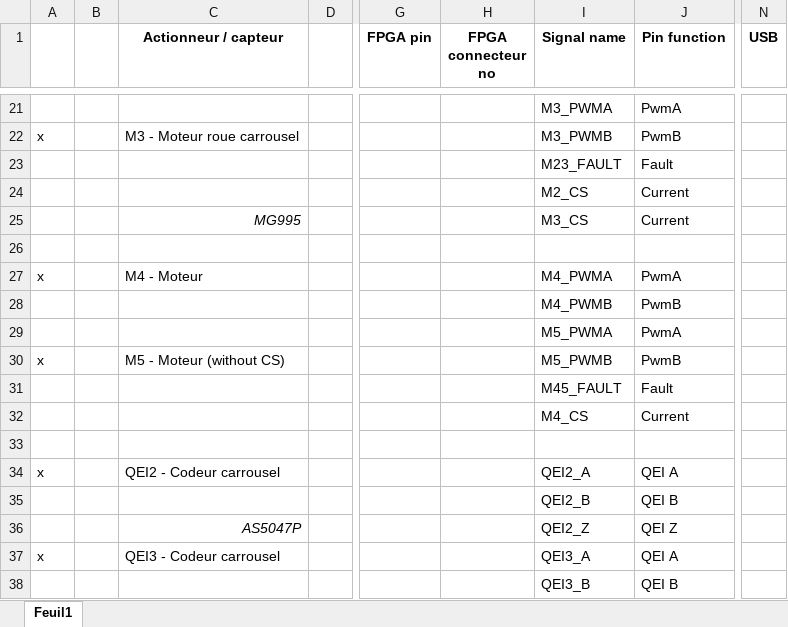
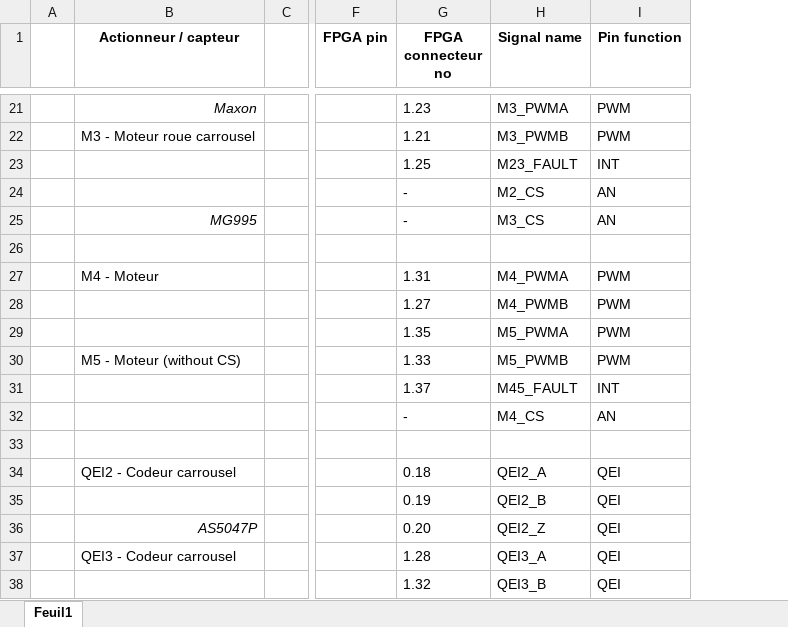
Before and after one commit to JeremySavonet/Eurobot-2017-Moon-Village, an Excel workbook: hardware/expansion_board_V0/Conception.xlsx, sheet Feuil1, drawn as a sheet; only a part is shown, gaps mark what is left out; values as stored, in another font and other column widths than the file's, no borders; removed rows and columns are numbered as before the commit, all else as after; the diff covers the shown part only; the diff names each change by its address in the sheet, - before the commit and + after, or states it on an @@ line.

```diff
--- a/hardware/expansion_board_V0/Conception.xlsx (sheet Feuil1)
+++ b/hardware/expansion_board_V0/Conception.xlsx (sheet Feuil1)
-column A, rows 22-37: x |  |  |  |  | x |  |  | x |  |  |  | x |  |  | x
-column N (USB), empty
-B21 (Actionneur / capteur): (empty)
+B21 (Actionneur / capteur): Maxon
-G21 (FPGA connecteur no): (empty)
+G21 (FPGA connecteur no): 1.23
-I21 (Pin function): PwmA
+I21 (Pin function): PWM
-G22 (FPGA connecteur no): (empty)
+G22 (FPGA connecteur no): 1.21
-I22 (Pin function): PwmB
+I22 (Pin function): PWM
-G23 (FPGA connecteur no): (empty)
+G23 (FPGA connecteur no): 1.25
-I23 (Pin function): Fault
+I23 (Pin function): INT
-G24:G25 (FPGA connecteur no): (empty)
+G24:G25 (FPGA connecteur no): -
-I24:I25 (Pin function): Current
+I24:I25 (Pin function): AN
-G27 (FPGA connecteur no): (empty)
+G27 (FPGA connecteur no): 1.31
-I27 (Pin function): PwmA
+I27 (Pin function): PWM
-G28 (FPGA connecteur no): (empty)
+G28 (FPGA connecteur no): 1.27
-I28 (Pin function): PwmB
+I28 (Pin function): PWM
-G29 (FPGA connecteur no): (empty)
+G29 (FPGA connecteur no): 1.35
-I29 (Pin function): PwmA
+I29 (Pin function): PWM
-G30 (FPGA connecteur no): (empty)
+G30 (FPGA connecteur no): 1.33
-I30 (Pin function): PwmB
+I30 (Pin function): PWM
-G31 (FPGA connecteur no): (empty)
+G31 (FPGA connecteur no): 1.37
-I31 (Pin function): Fault
+I31 (Pin function): INT
-G32 (FPGA connecteur no): (empty)
+G32 (FPGA connecteur no): -
-I32 (Pin function): Current
+I32 (Pin function): AN
-G34 (FPGA connecteur no): (empty)
+G34 (FPGA connecteur no): 0.18
-I34 (Pin function): QEI A
+I34 (Pin function): QEI
-G35 (FPGA connecteur no): (empty)
+G35 (FPGA connecteur no): 0.19
-I35 (Pin function): QEI B
+I35 (Pin function): QEI
-G36 (FPGA connecteur no): (empty)
+G36 (FPGA connecteur no): 0.20
-I36 (Pin function): QEI Z
+I36 (Pin function): QEI
-G37 (FPGA connecteur no): (empty)
+G37 (FPGA connecteur no): 1.28
-I37 (Pin function): QEI A
+I37 (Pin function): QEI
-G38 (FPGA connecteur no): (empty)
+G38 (FPGA connecteur no): 1.32
-I38 (Pin function): QEI B
+I38 (Pin function): QEI
```
Also changed, not shown: 46 added rows, 37 removed rows, 113 edited cells and cell formats elsewhere in this sheet, formulas that keep their value, 4 other files.
